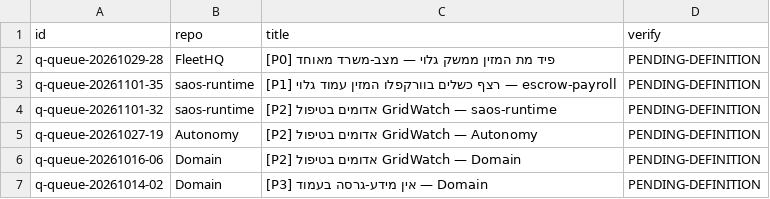
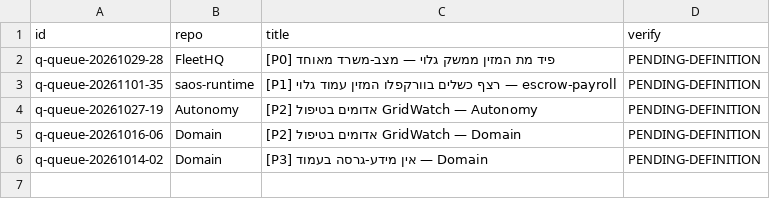
Before and after one commit to roshpinacare-sys/sovereign-runner-kit, a TSV file: state/netrun-tasks.tsv, drawn as a sheet.

Commit message:
netrun-loop: board refresh mapped=5 skipped=0 [skip ci]

```diff
--- a/state/netrun-tasks.tsv
+++ b/state/netrun-tasks.tsv
@@ -3,3 +3,2 @@ q-queue-20261029-28	FleetHQ	[P0] פיד מת המזין ממשק גלוי — מ
 q-queue-20261101-35	saos-runtime	[P1] רצף כשלים בוורקפלו המזין עמוד גלוי — escrow-payroll	PENDING-DEFINITION
-q-queue-20261101-32	saos-runtime	[P2] אדומים בטיפול GridWatch — saos-runtime	PENDING-DEFINITION
 q-queue-20261027-19	Autonomy	[P2] אדומים בטיפול GridWatch — Autonomy	PENDING-DEFINITION
```
Also changed, not shown: 1 other file.
